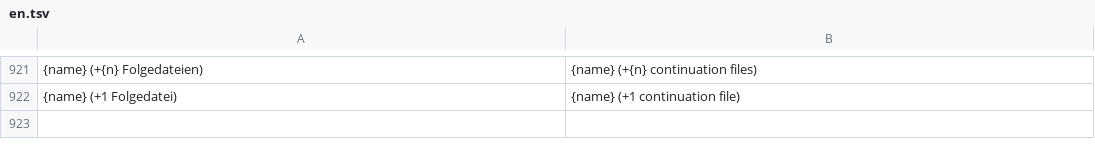
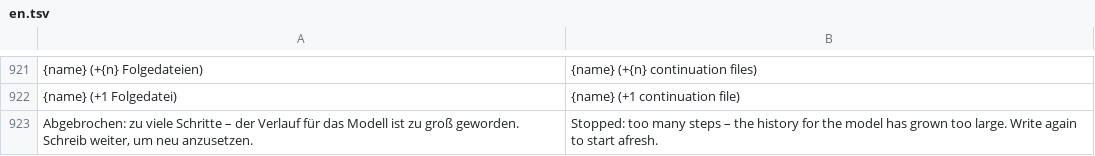
Before and after one commit to ONEFOLD-LABS/StudioCraft, a TSV file: crates/ui/i18n/en.tsv, drawn as a sheet; only a part is shown, gaps mark what is left out; the diff names each change by its address in the sheet, - before the commit and + after, or states it on an @@ line.

```diff
--- a/crates/ui/i18n/en.tsv
+++ b/crates/ui/i18n/en.tsv
+row 923: Abgebrochen: zu viele Schritte – der Verlauf für das Modell ist zu groß geworden. Schreib weiter, um neu anzusetzen. | Stopped: too many steps – the history for the model has grown too large. Write again to start afresh.
```
Also changed, not shown: 1 other file.
